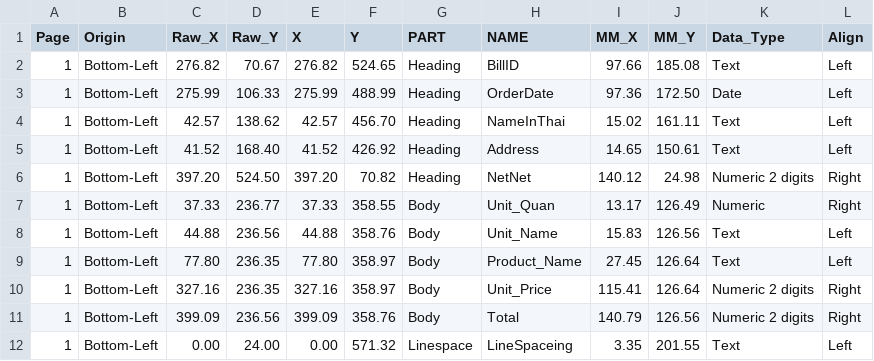
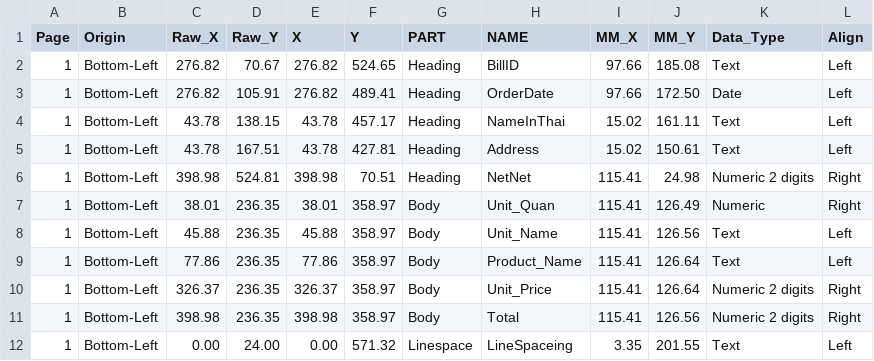
Before and after one commit to Vichai1877/pdf-viewer, a CSV file: A5_Form1_Novat.csv, drawn as a sheet.

```diff
--- a/A5_Form1_Novat.csv
+++ b/A5_Form1_Novat.csv
@@ -2,11 +2,11 @@ Page,Origin,Raw_X,Raw_Y,X,Y,PART,NAME,MM_X,MM_Y,Data_Type,Align
 1,Bottom-Left,276.82,70.67,276.82,524.65,Heading,BillID,97.66,185.08,Text,Left
-1,Bottom-Left,275.99,106.33,275.99,488.99,Heading,OrderDate,97.36,172.50,Date,Left
-1,Bottom-Left,42.57,138.62,42.57,456.70,Heading,NameInThai,15.02,161.11,Text,Left
-1,Bottom-Left,41.52,168.40,41.52,426.92,Heading,Address,14.65,150.61,Text,Left
-1,Bottom-Left,397.20,524.50,397.20,70.82,Heading,NetNet,140.12,24.98,Numeric 2 digits,Right
-1,Bottom-Left,37.33,236.77,37.33,358.55,Body,Unit_Quan,13.17,126.49,Numeric,Right
-1,Bottom-Left,44.88,236.56,44.88,358.76,Body,Unit_Name,15.83,126.56,Text,Left
-1,Bottom-Left,77.80,236.35,77.80,358.97,Body,Product_Name,27.45,126.64,Text,Left
-1,Bottom-Left,327.16,236.35,327.16,358.97,Body,Unit_Price,115.41,126.64,Numeric 2 digits,Right
-1,Bottom-Left,399.09,236.56,399.09,358.76,Body,Total,140.79,126.56,Numeric 2 digits,Right
+1,Bottom-Left,276.82,105.91,276.82,489.41,Heading,OrderDate,97.66,172.50,Date,Left
+1,Bottom-Left,43.78,138.15,43.78,457.17,Heading,NameInThai,15.02,161.11,Text,Left
+1,Bottom-Left,43.78,167.51,43.78,427.81,Heading,Address,15.02,150.61,Text,Left
+1,Bottom-Left,398.98,524.81,398.98,70.51,Heading,NetNet,115.41,24.98,Numeric 2 digits,Right
+1,Bottom-Left,38.01,236.35,38.01,358.97,Body,Unit_Quan,115.41,126.49,Numeric,Right
+1,Bottom-Left,45.88,236.35,45.88,358.97,Body,Unit_Name,115.41,126.56,Text,Left
+1,Bottom-Left,77.86,236.35,77.86,358.97,Body,Product_Name,115.41,126.64,Text,Left
+1,Bottom-Left,326.37,236.35,326.37,358.97,Body,Unit_Price,115.41,126.64,Numeric 2 digits,Right
+1,Bottom-Left,398.98,236.35,398.98,358.97,Body,Total,115.41,126.56,Numeric 2 digits,Right
 1,Bottom-Left,0.00,24.00,0.00,571.32,Linespace,LineSpaceing,3.35,201.55,Text,Left
```
Also changed, not shown: 1 other file.
